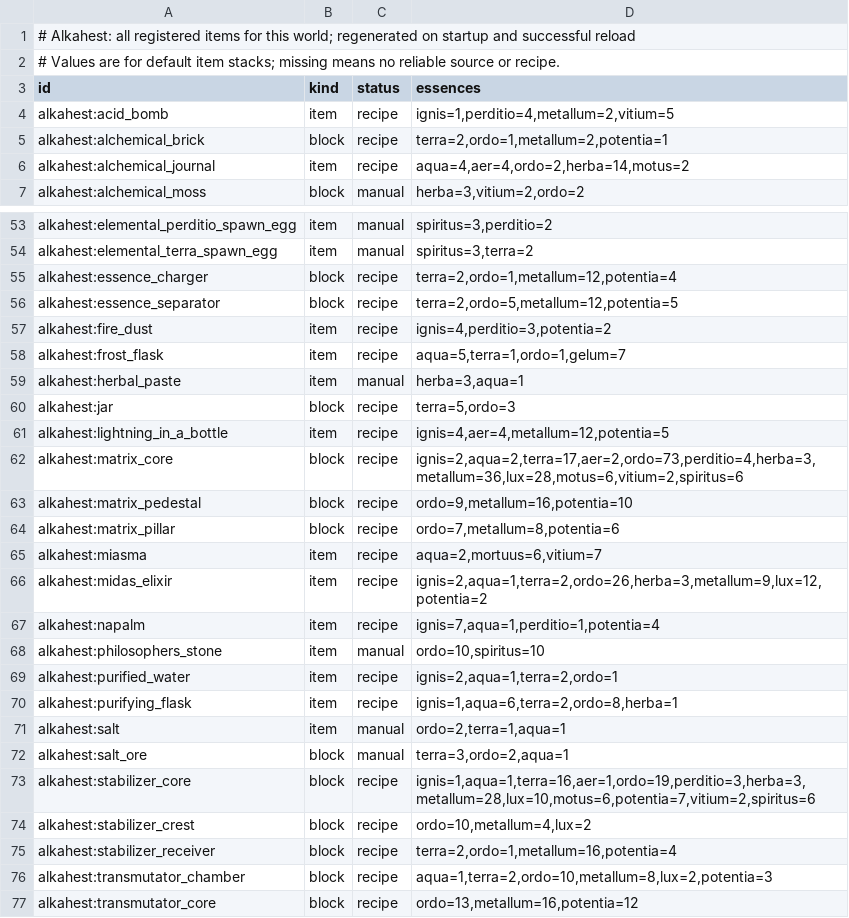
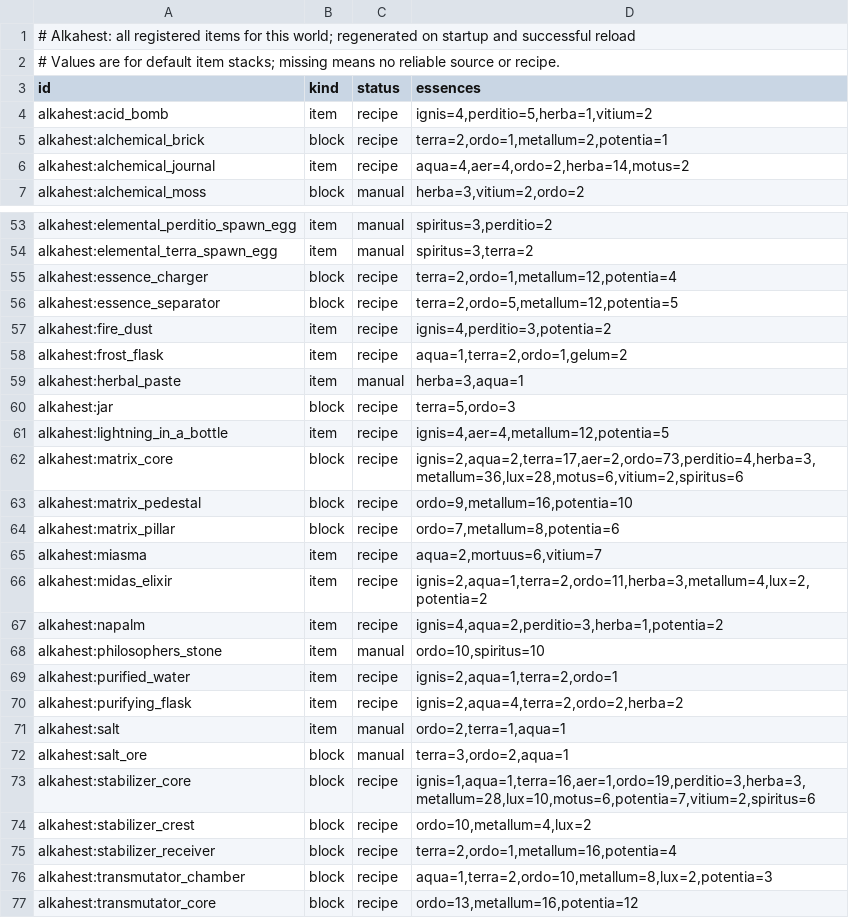
Before and after one commit to BaraAoi/Alkahest, a TSV file: reports/item-essences-vanilla-alkahest-1.21.1.tsv, drawn as a sheet; only a part is shown, gaps mark what is left out.

```diff
--- a/reports/item-essences-vanilla-alkahest-1.21.1.tsv
+++ b/reports/item-essences-vanilla-alkahest-1.21.1.tsv
@@ -3,3 +3,3 @@
 id	kind	status	essences
-alkahest:acid_bomb	item	recipe	ignis=1,perditio=4,metallum=2,vitium=5
+alkahest:acid_bomb	item	recipe	ignis=4,perditio=5,herba=1,vitium=2
 alkahest:alchemical_brick	block	recipe	terra=2,ordo=1,metallum=2,potentia=1
@@ -57,3 +57,3 @@ alkahest:essence_separator	block	recipe	terra=2,ordo=5,metallum=12,potentia=5
 alkahest:fire_dust	item	recipe	ignis=4,perditio=3,potentia=2
-alkahest:frost_flask	item	recipe	aqua=5,terra=1,ordo=1,gelum=7
+alkahest:frost_flask	item	recipe	aqua=1,terra=2,ordo=1,gelum=2
 alkahest:herbal_paste	item	manual	herba=3,aqua=1
@@ -65,7 +65,7 @@ alkahest:matrix_pillar	block	recipe	ordo=7,metallum=8,potentia=6
 alkahest:miasma	item	recipe	aqua=2,mortuus=6,vitium=7
-alkahest:midas_elixir	item	recipe	ignis=2,aqua=1,terra=2,ordo=26,herba=3,metallum=9,lux=12,potentia=2
-alkahest:napalm	item	recipe	ignis=7,aqua=1,perditio=1,potentia=4
+alkahest:midas_elixir	item	recipe	ignis=2,aqua=1,terra=2,ordo=11,herba=3,metallum=4,lux=2,potentia=2
+alkahest:napalm	item	recipe	ignis=4,aqua=2,perditio=3,herba=1,potentia=2
 alkahest:philosophers_stone	item	manual	ordo=10,spiritus=10
 alkahest:purified_water	item	recipe	ignis=2,aqua=1,terra=2,ordo=1
-alkahest:purifying_flask	item	recipe	ignis=1,aqua=6,terra=2,ordo=8,herba=1
+alkahest:purifying_flask	item	recipe	ignis=2,aqua=4,terra=2,ordo=2,herba=2
 alkahest:salt	item	manual	ordo=2,terra=1,aqua=1
```
Also changed, not shown: 5 other files.
